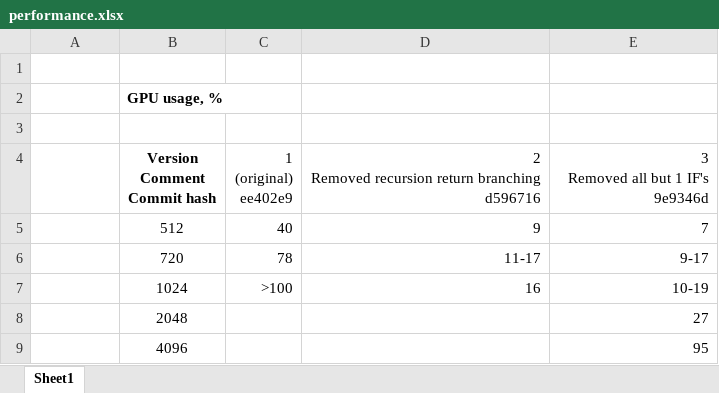
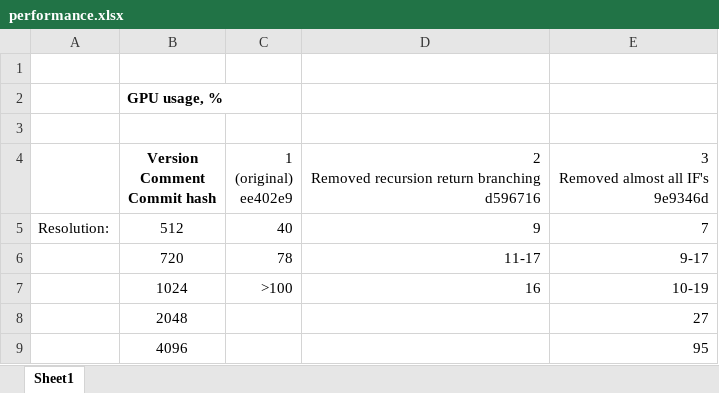
Before and after one commit to mindaugasw/fractal-oscillating-rectangles, an Excel workbook: performance.xlsx, sheet Sheet1, drawn as a sheet; values as stored, in another font and other column widths than the file's, no borders; ↵ is a line break in a cell; the diff names each change by its address in the sheet, - before the commit and + after, or states it on an @@ line.

```diff
--- a/performance.xlsx (sheet Sheet1)
+++ b/performance.xlsx (sheet Sheet1)
-E4: 3 ↵ Removed all but 1 IF's ↵ 9e9346d
+E4: 3 ↵ Removed almost all IF's ↵ 9e9346d
-A5: (empty)
+A5: Resolution:
```
Also changed, not shown: 2 other files.
